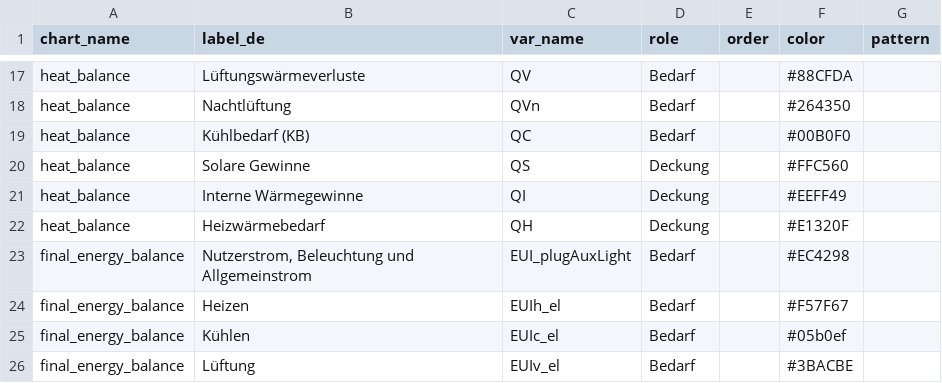
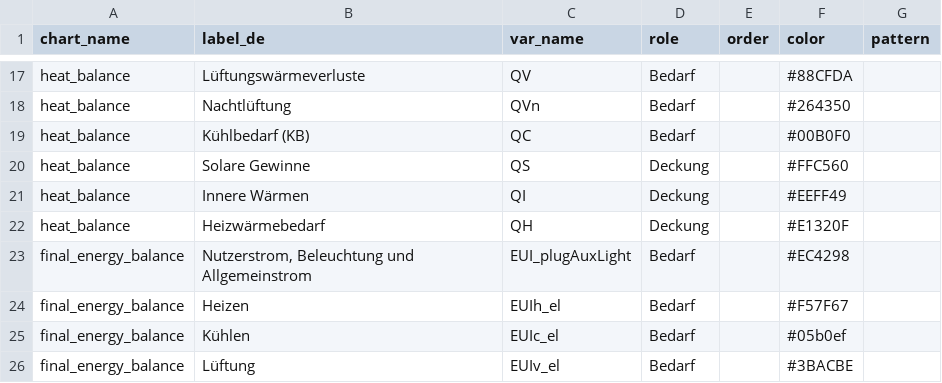
Before and after one commit to simonschaluppe/peexcel, a CSV file: data/schemas/1.13.1_dev/CHART_metadata.csv, drawn as a sheet; only a part is shown, gaps mark what is left out; the diff covers the shown part only.

```diff
--- a/data/schemas/1.13.1_dev/CHART_metadata.csv
+++ b/data/schemas/1.13.1_dev/CHART_metadata.csv
@@ -20,3 +20,3 @@ heat_balance;Kühlbedarf (KB);QC;Bedarf;;#00B0F0;
 heat_balance;Solare Gewinne;QS;Deckung;;#FFC560;
-heat_balance;Interne Wärmegewinne;QI;Deckung;;#EEFF49;
+heat_balance;Innere Wärmen;QI;Deckung;;#EEFF49;
 heat_balance;Heizwärmebedarf;QH;Deckung;;#E1320F;
```
Also changed, not shown: 2 added rows, 14 removed rows and 6 edited cells elsewhere in this file, data/schemas/1.13.1_dev/IN.csv, data/schemas/1.13.1_dev/OUT.csv, 6 other files.
